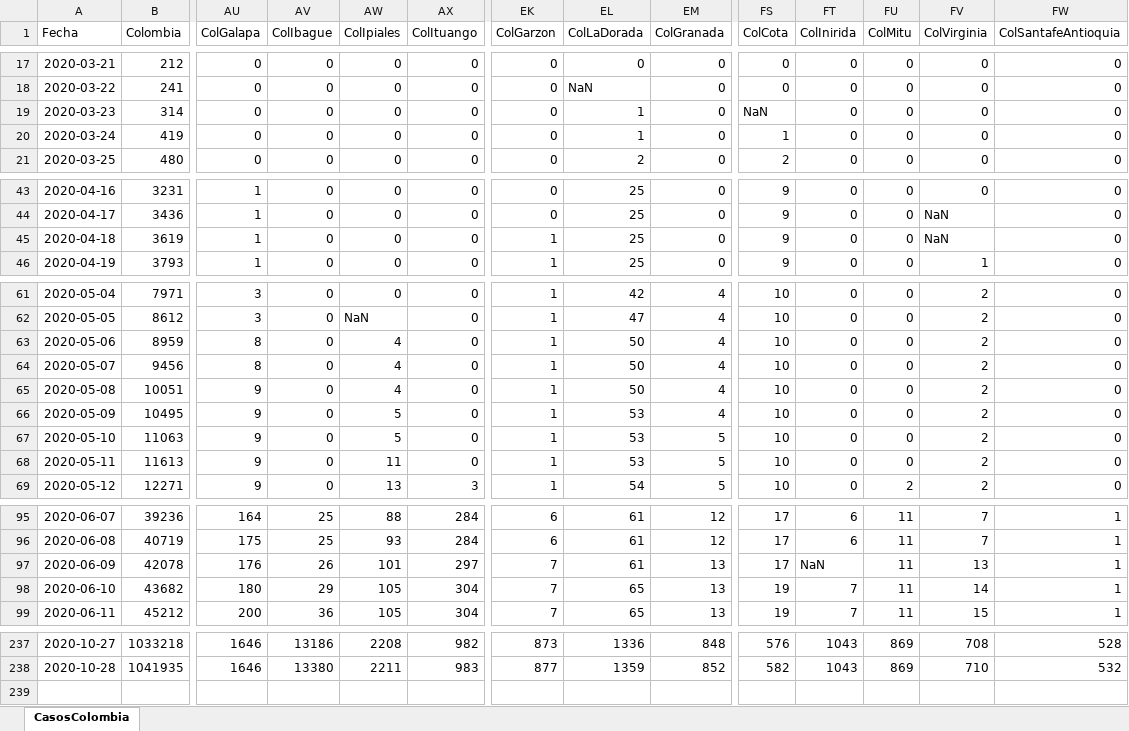
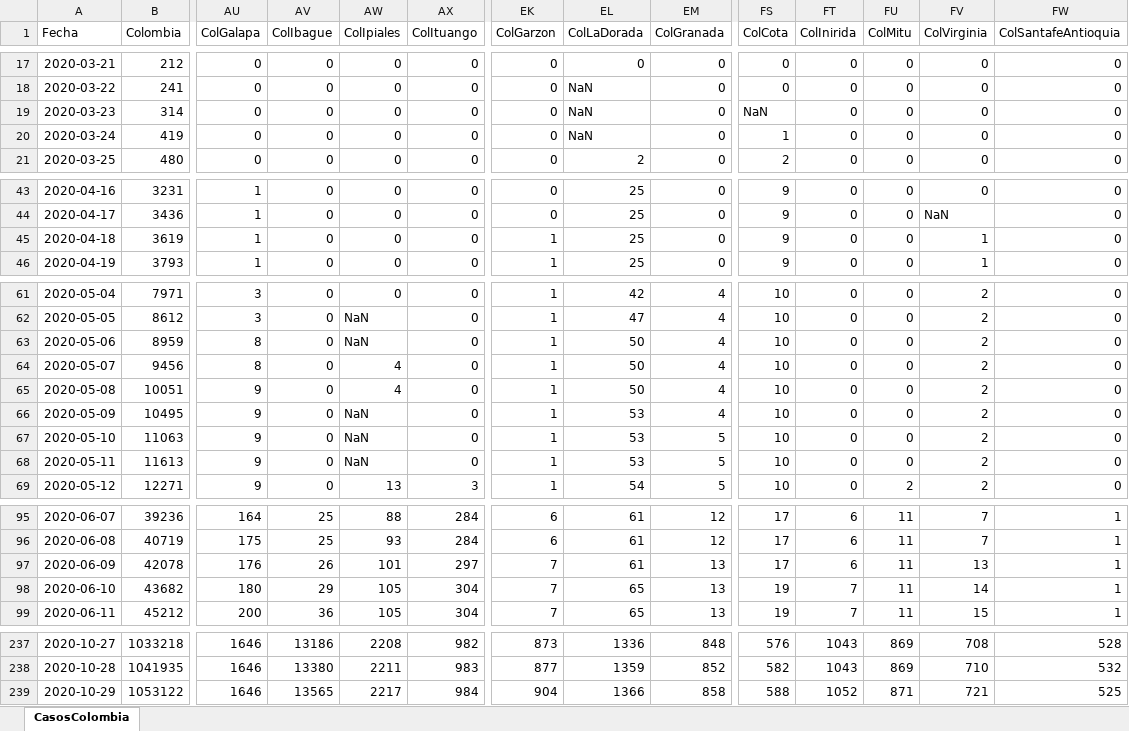
Before and after one commit to 1Alacer/covid, an Excel workbook: CasosColombia.xlsx, sheet CasosColombia, drawn as a sheet; only a part is shown, gaps mark what is left out; values as stored, in another font and other column widths than the file's, no borders; rows hold the shown columns only; the diff names each change by its address in the sheet, - before the commit and + after, or states it on an @@ line.

```diff
--- a/CasosColombia.xlsx (sheet CasosColombia)
+++ b/CasosColombia.xlsx (sheet CasosColombia)
-EL19:EL20 (ColLaDorada): 1
+EL19:EL20 (ColLaDorada): NaN
-FV45 (ColVirginia): NaN
+FV45 (ColVirginia): 1
-AW63 (ColIpiales): 4
+AW63 (ColIpiales): NaN
-AW66:AW67 (ColIpiales): 5
+AW66:AW67 (ColIpiales): NaN
-AW68 (ColIpiales): 11
+AW68 (ColIpiales): NaN
-FT97 (ColInirida): NaN
+FT97 (ColInirida): 6
+row 239: 2020-10-29 | 1053122 | 1646 | 13565 | 2217 | 984 | 904 | 1366 | 858 | 588 | 1052 | 871 | 721 | 525
```
Also changed, not shown: 1 other file.
